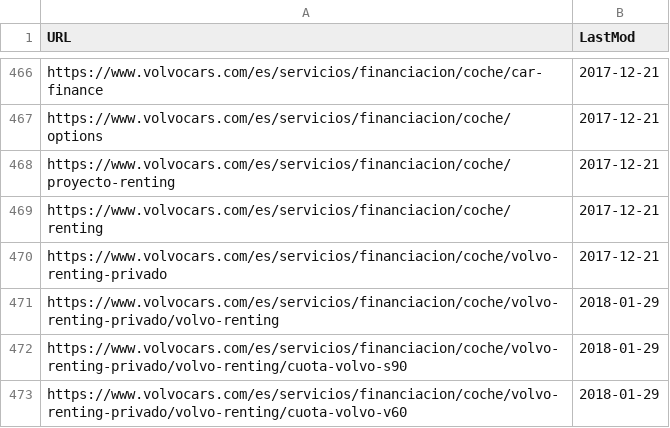
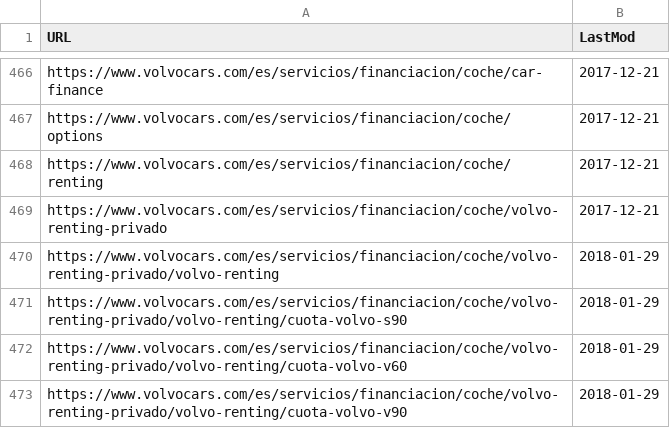
Before and after one commit to allenbargi/volvo-meter, a CSV file: data/markets/es.csv, drawn as a sheet; only a part is shown, gaps mark what is left out; the shorter side is filled out with more unchanged rows.

```diff
--- a/data/markets/es.csv
+++ b/data/markets/es.csv
@@ -467,3 +467,2 @@ https://www.volvocars.com/es/servicios/financiacion/coche/car-finance, 2017-12-2
 https://www.volvocars.com/es/servicios/financiacion/coche/options, 2017-12-21
-https://www.volvocars.com/es/servicios/financiacion/coche/proyecto-renting, 2017-12-21
 https://www.volvocars.com/es/servicios/financiacion/coche/renting, 2017-12-21
```
Also changed, not shown: data/markets/at.csv, data/markets/de.csv, 11 other files.
